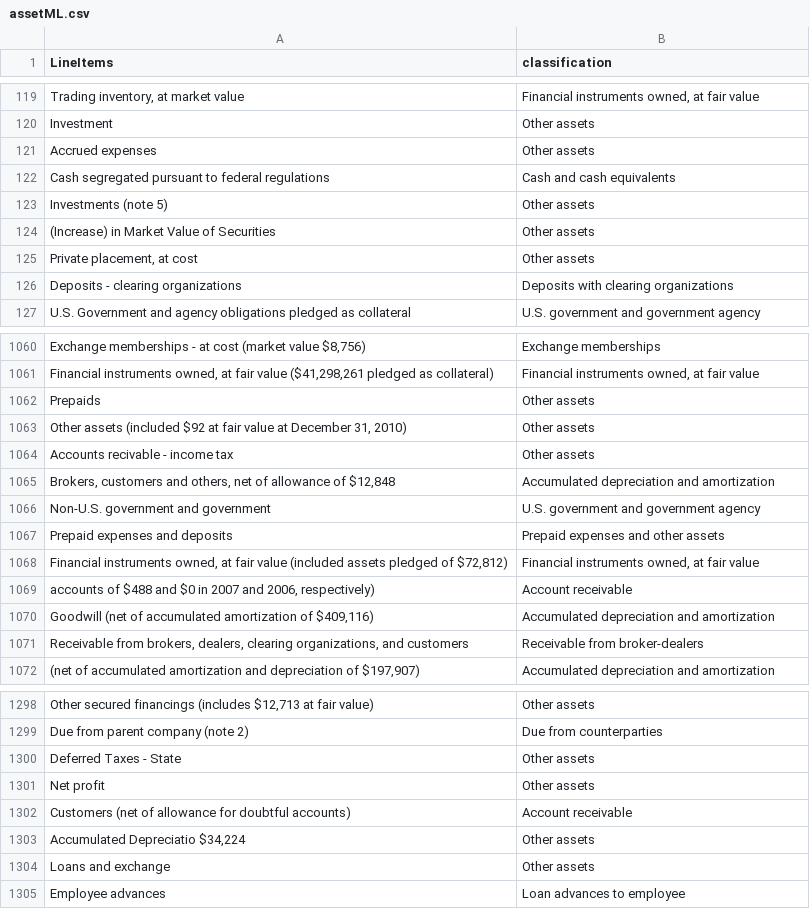
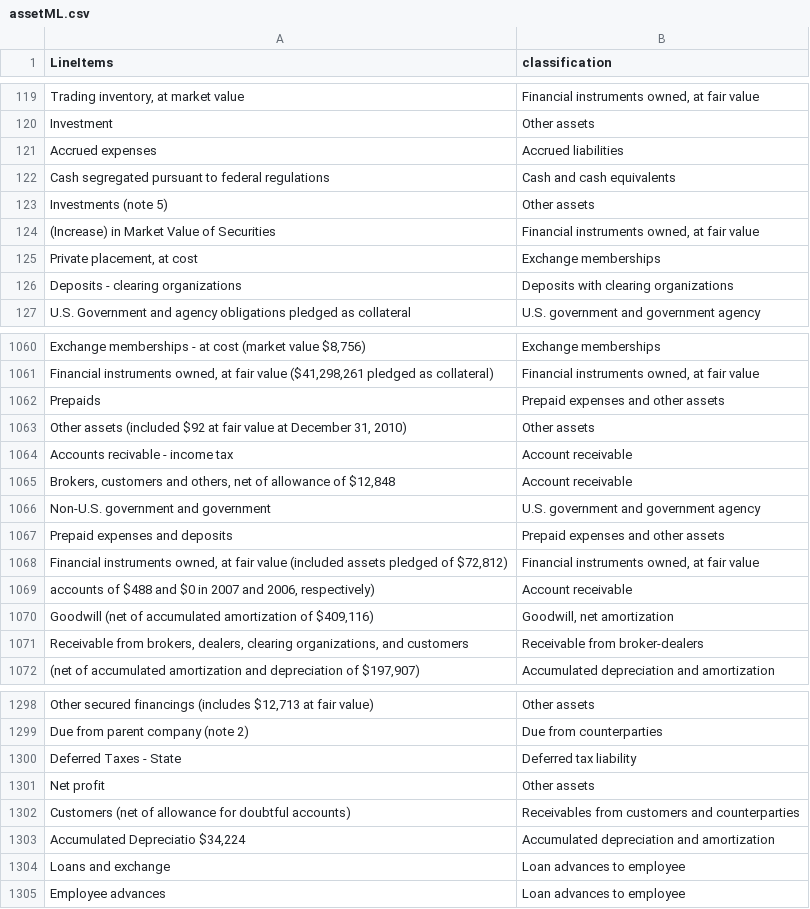
Before and after one commit to fernando-duarte/X17A5, a CSV file: assetML.csv, drawn as a sheet; only a part is shown, gaps mark what is left out; the diff covers the shown part only; the diff names each change by its address in the sheet, - before the commit and + after, or states it on an @@ line.

Commit message:
Asset classification model pickled : 95% out-of-sample, 90% CV-5

```diff
--- a/assetML.csv
+++ b/assetML.csv
-B121 (classification): Other assets
+B121 (classification): Accrued liabilities
-B124 (classification): Other assets
+B124 (classification): Financial instruments owned, at fair value
-B125 (classification): Other assets
+B125 (classification): Exchange memberships
-B1062 (classification): Other assets
+B1062 (classification): Prepaid expenses and other assets
-B1064 (classification): Other assets
+B1064 (classification): Account receivable
-B1065 (classification): Accumulated depreciation and amortization
+B1065 (classification): Account receivable
-B1070 (classification): Accumulated depreciation and amortization
+B1070 (classification): Goodwill, net amortization
-B1300 (classification): Other assets
+B1300 (classification): Deferred tax liability
-B1302 (classification): Account receivable
+B1302 (classification): Receivables from customers and counterparties
-B1303 (classification): Other assets
+B1303 (classification): Accumulated depreciation and amortization
-B1304 (classification): Other assets
+B1304 (classification): Loan advances to employee
```
Also changed, not shown: 105 edited cells elsewhere in this file, 2 other files.
